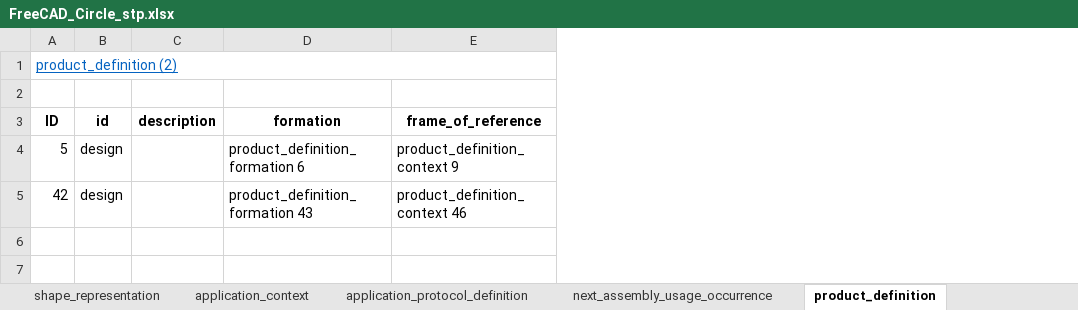
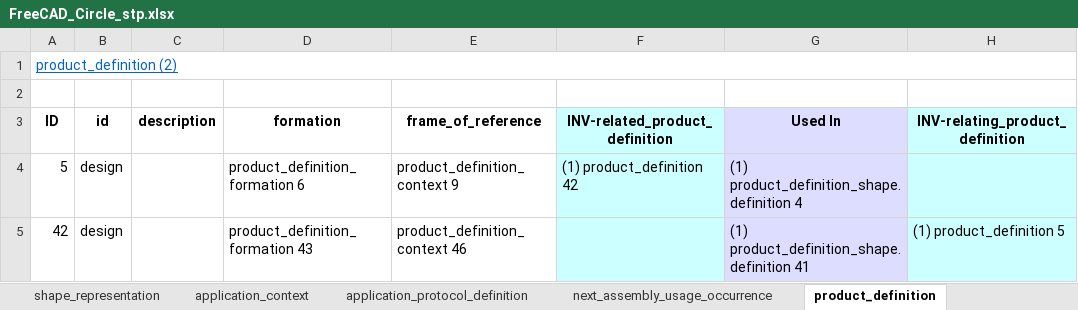
Before and after one commit to spatial-computing/Karma-CAD, an Excel workbook: StepFileAnalyzerFiles/FreeCAD_Circle_stp.xlsx, sheet product_definition, drawn as a sheet; values as stored, in another font and other column widths than the file's, no borders; the diff names each change by its address in the sheet, - before the commit and + after, or states it on an @@ line.

```diff
--- a/StepFileAnalyzerFiles/FreeCAD_Circle_stp.xlsx (sheet product_definition)
+++ b/StepFileAnalyzerFiles/FreeCAD_Circle_stp.xlsx (sheet product_definition)
+column F (INV-related_product_definition), row 4: (1) product_definition 42
+column G (Used In), rows 4-5: (1) product_definition_shape.definition 4 | (1) product_definition_shape.definition 41
+column H (INV-relating_product_definition), row 5: (1) product_definition 5
```
Also changed, not shown: sheet geometrically_bounded_wireframe, sheet shape_representation, sheet Summary, sheet application_context, sheet product_definition_formation, sheet product_definition_context, 4 more sheets, other sheet tabs, StepFileAnalyzerFiles/AutoCAD_Circle_stp.xlsx.
